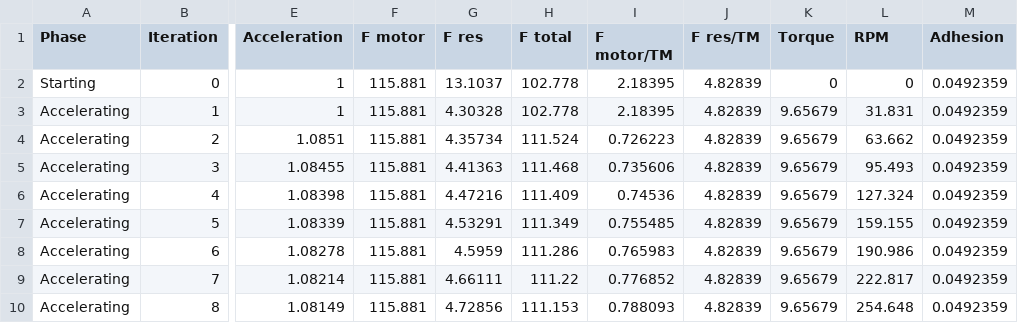
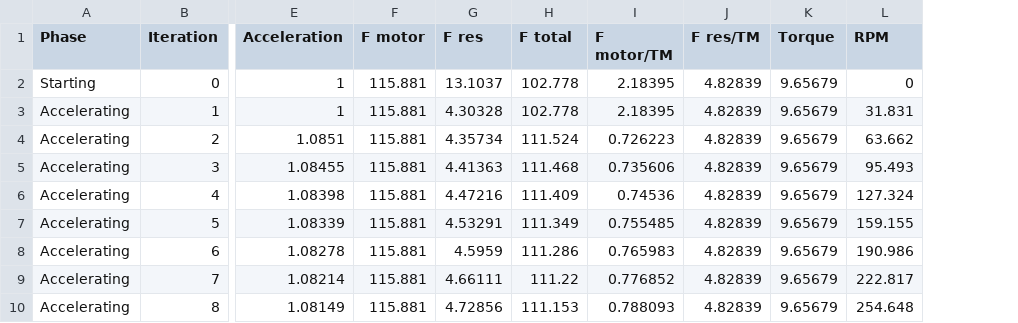
Before and after one commit to illufoxKusanagi/Train-Simulation-App, a CSV file: formulas/static_train_simulation.csv, drawn as a sheet; only a part is shown, gaps mark what is left out; the diff names each change by its address in the sheet, - before the commit and + after, or states it on an @@ line.

```diff
--- a/formulas/static_train_simulation.csv
+++ b/formulas/static_train_simulation.csv
-column M (Adhesion), rows 2-10: all 0.0492359
-K2 (Torque): 0
+K2 (Torque): 9.65679
```
Also changed, not shown: 7 other files.
